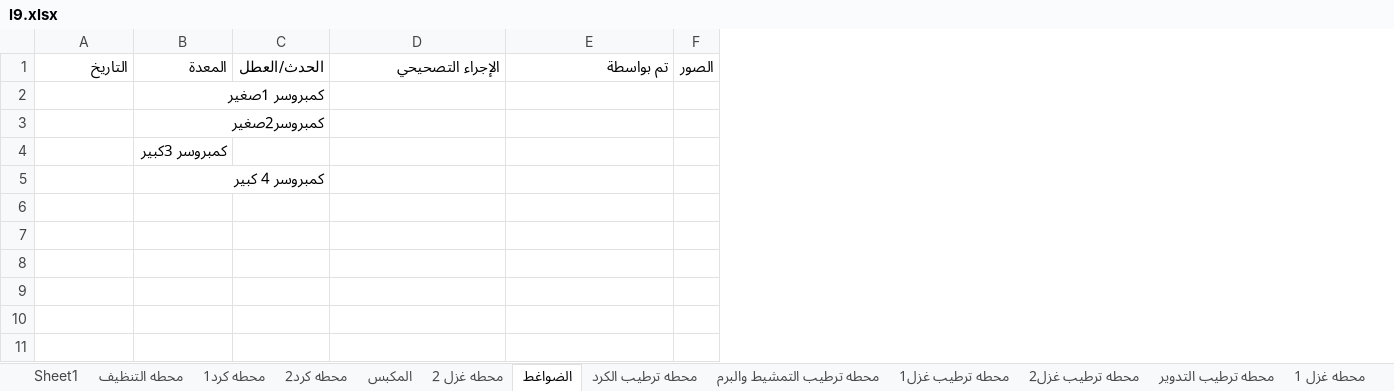
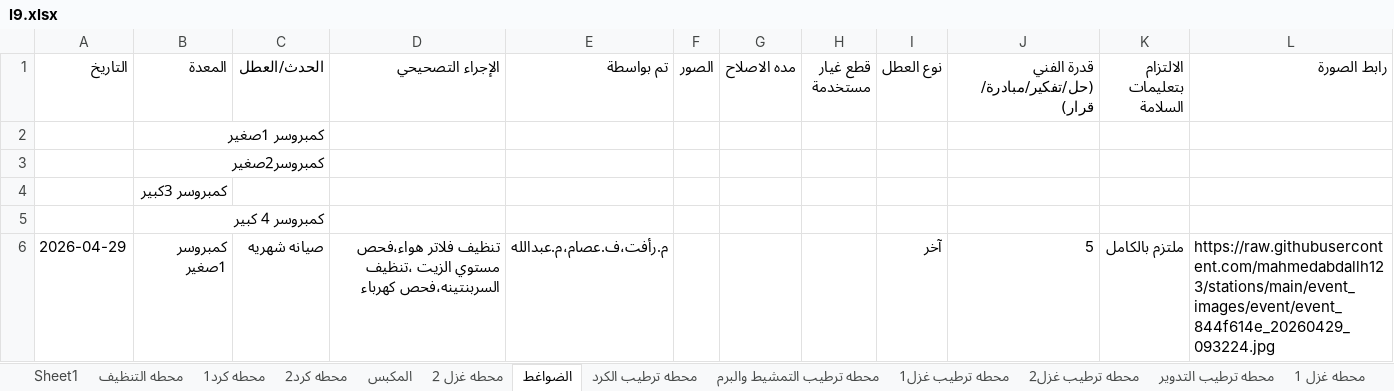
Before and after one commit to mahmedabdallh123/stations, an Excel workbook: l9.xlsx, sheet الضواغط, drawn as a sheet; values as stored, in another font and other column widths than the file's, no borders; the diff names each change by its address in the sheet, - before the commit and + after, or states it on an @@ line.

Commit message:
تحديث البيانات - 2026-04-29 09:32:28

```diff
--- a/l9.xlsx (sheet الضواغط)
+++ b/l9.xlsx (sheet الضواغط)
+column G (مده الاصلاح), empty
+column H (قطع غيار مستخدمة), empty
+column I (نوع العطل), empty
+column J, row 1: قدرة الفني (حل/تفكير/مبادرة/قرار)
+column K (الالتزام بتعليمات السلامة), empty
+column L (رابط الصورة), empty
+row 6: 2026-04-29 | كمبروسر 1صغير | صيانه شهريه | تنظيف فلاتر هواء،فحص مستوي الزيت ،تنظيف السربنتينه،فحص كهرباء | م.رأفت،ف.عصام،م.عبدالله |  |  |  | آخر | 5 | ملتزم بالكامل | https://raw.githubusercontent.com/mahmedabdallh123/stations/main/event_images/event/event_844f614e_20260429_093224.jpg
```
